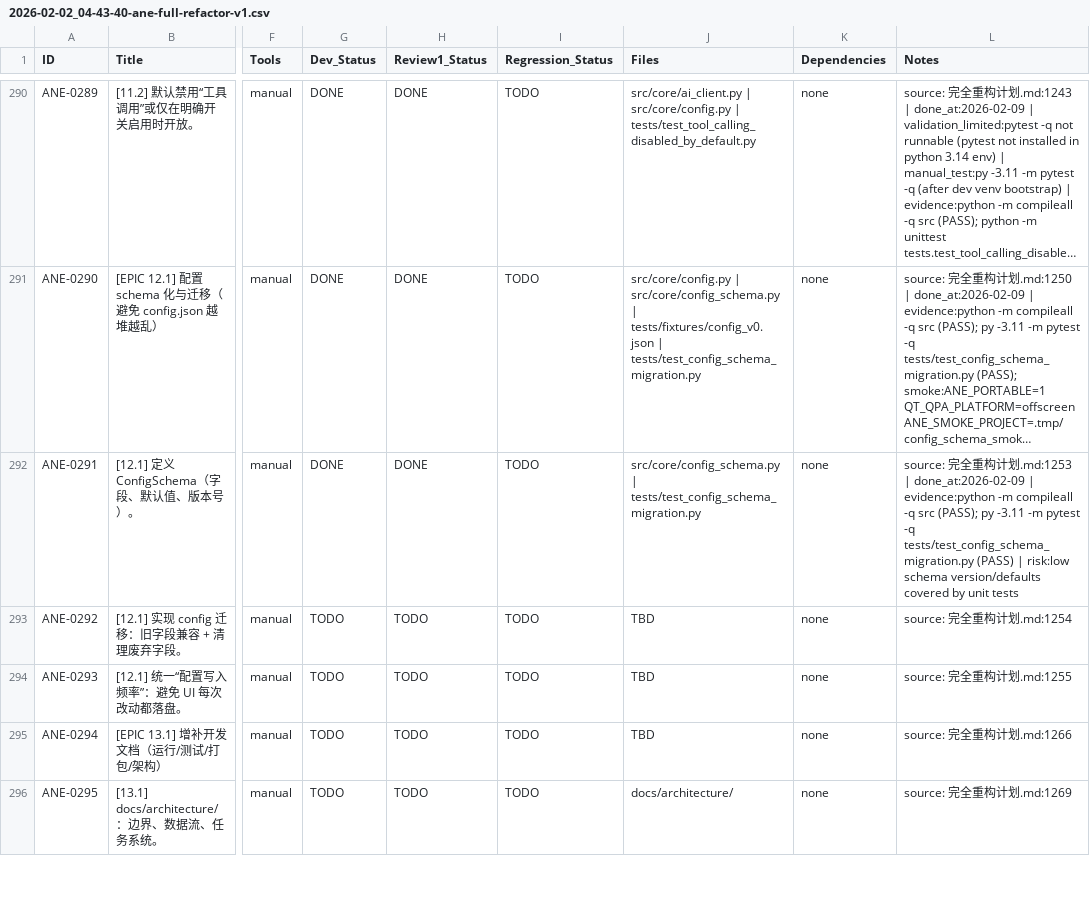
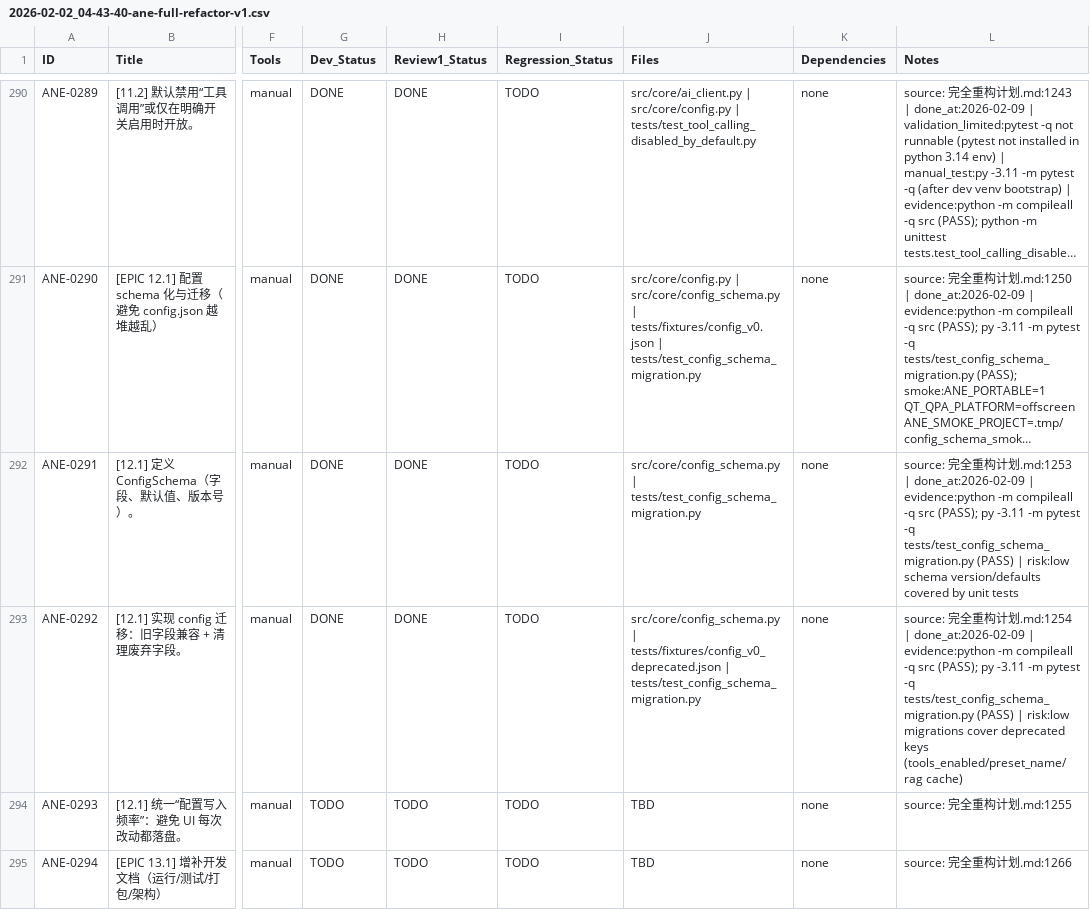
Before and after one commit to inliver233/Ai-Novel-Editor, a CSV file: issues/2026-02-02_04-43-40-ane-full-refactor-v1.csv, drawn as a sheet; only a part is shown, gaps mark what is left out; the shorter side is filled out with more unchanged rows; long unchanged cells end in …; the diff names each change by its address in the sheet, - before the commit and + after, or states it on an @@ line.

Commit message:
[ANE-0292] [12.1] 实现 config 迁移：旧字段兼容 + 清理废弃字段。

```diff
--- a/issues/2026-02-02_04-43-40-ane-full-refactor-v1.csv
+++ b/issues/2026-02-02_04-43-40-ane-full-refactor-v1.csv
-G293 (Dev_Status): TODO
+G293 (Dev_Status): DONE
-H293 (Review1_Status): TODO
+H293 (Review1_Status): DONE
-J293 (Files): TBD
+J293 (Files): src/core/config_schema.py | tests/fixtures/config_v0_deprecated.json | tests/test_config_schema_migration.py
-L293 (Notes): …划.md:1254
+L293 (Notes): …划.md:1254 | done_at:2026-02-09 | evidence:python -m compileall -q src (PASS); py -3.11 -m pytest -q tests/test_config_schema_migration.py (PASS) | risk:low migrations cover deprecated keys (tools_enabled/preset_name/rag cache)
```
Also changed, not shown: 3 other files.
